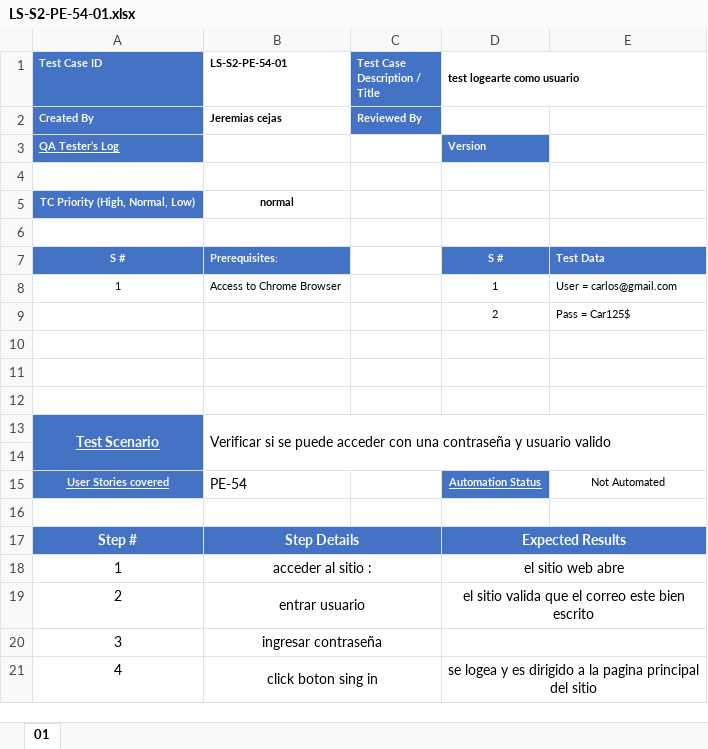
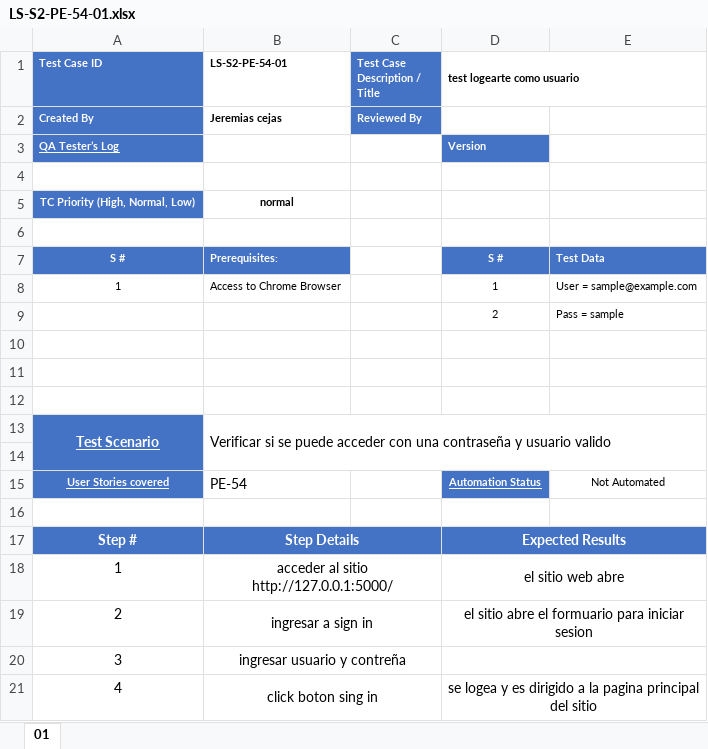
Before and after one commit to LunaSantiago03/TestingAplicaciones--sin_nombre--TPO, an Excel workbook: test_cases/LS-S2-PE-54-01.xlsx, sheet 01, drawn as a sheet; values as stored, in another font and other column widths than the file's, no borders; the diff names each change by its address in the sheet, - before the commit and + after, or states it on an @@ line.

```diff
--- a/test_cases/LS-S2-PE-54-01.xlsx (sheet 01)
+++ b/test_cases/LS-S2-PE-54-01.xlsx (sheet 01)
-E8: User = carlos@gmail.com
+E8: User = sample@example.com
-E9: Pass = Car125$
+E9: Pass = sample
-B18 (LS-S2-PE-54-01): acceder al sitio :
+B18 (LS-S2-PE-54-01): acceder al sitio http://127.0.0.1:5000/
-B19 (LS-S2-PE-54-01): entrar usuario
+B19 (LS-S2-PE-54-01): ingresar a sign in
-D19 (test logearte como usuario): el sitio valida que el correo este bien escrito
+D19 (test logearte como usuario): el sitio abre el formuario para iniciar sesion
-B20 (LS-S2-PE-54-01): ingresar contraseña
+B20 (LS-S2-PE-54-01): ingresar usuario y contreña
```
Also changed, not shown: test_cases/LS-S2-PE-54-03.xlsx, test_cases/defecto_ TC_LS-S2-PE-16-04.xlsx, 1 other file.
